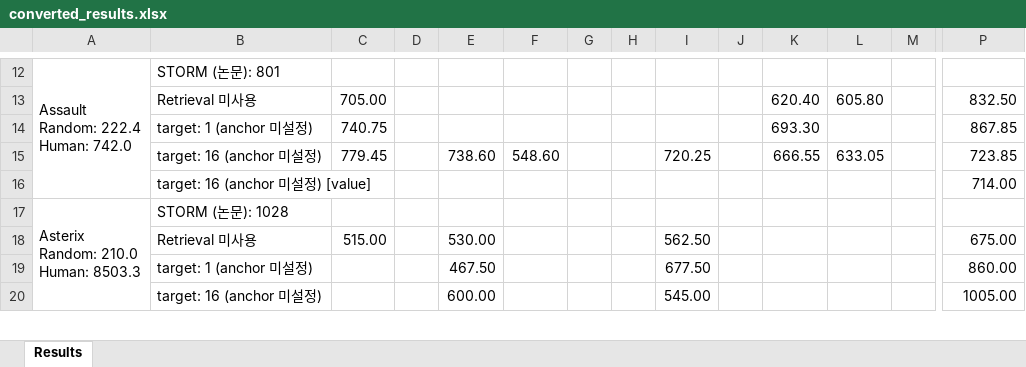
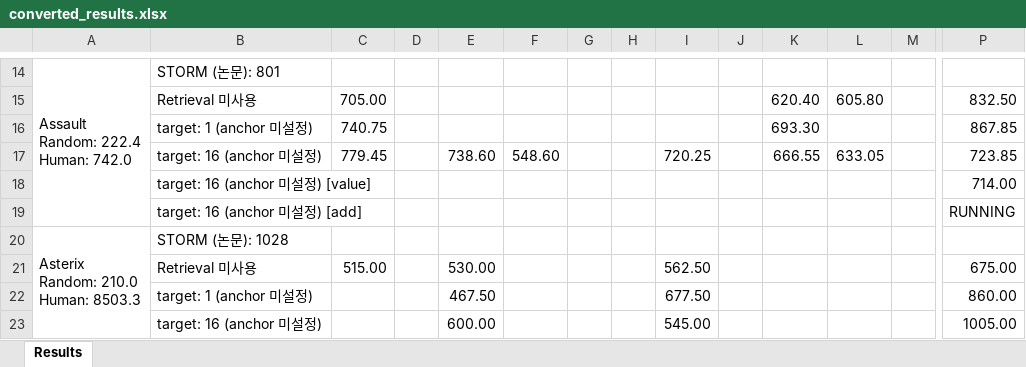
Before and after one commit to wrrte/STORM-1, an Excel workbook: results/converted_results.xlsx, sheet Results, drawn as a sheet; only a part is shown, gaps mark what is left out; values as stored, in another font and other column widths than the file's, no cell formats; rows hold the shown columns only; the diff covers the shown part only; the diff names each change by its address in the sheet, - before the commit and + after, or states it on an @@ line.

```diff
--- a/results/converted_results.xlsx (sheet Results)
+++ b/results/converted_results.xlsx (sheet Results)
+row 19:  | target: 16 (anchor 미설정) [add] |  |  |  |  |  |  |  |  |  |  |  | RUNNING
```
Also changed, not shown: 12 added rows, 1 removed row and 16 edited cells elsewhere in this sheet, cell formats, 3 other files.
